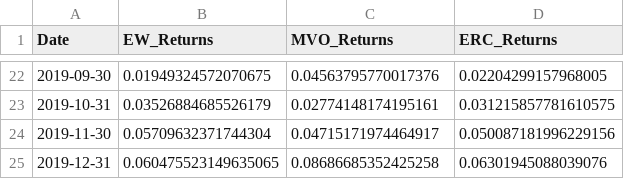
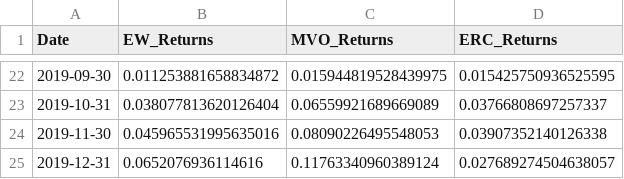
Before and after one commit to Noquela/TCC, a CSV file: Overleaf/TCC_RiskParity/results/03_retornos_portfolios.csv, drawn as a sheet; only a part is shown, gaps mark what is left out; the diff covers the shown part only.

```diff
--- a/Overleaf/TCC_RiskParity/results/03_retornos_portfolios.csv
+++ b/Overleaf/TCC_RiskParity/results/03_retornos_portfolios.csv
@@ -22,4 +22,4 @@ Date,EW_Returns,MVO_Returns,ERC_Returns
-2019-09-30,0.01949324572070675,0.04563795770017376,0.02204299157968005
-2019-10-31,0.03526884685526179,0.02774148174195161,0.031215857781610575
-2019-11-30,0.05709632371744304,0.04715171974464917,0.050087181996229156
-2019-12-31,0.060475523149635065,0.08686685352425258,0.06301945088039076
+2019-09-30,0.011253881658834872,0.015944819528439975,0.015425750936525595
+2019-10-31,0.038077813620126404,0.06559921689669089,0.03766808697257337
+2019-11-30,0.045965531995635016,0.08090226495548053,0.03907352140126338
+2019-12-31,0.0652076936114616,0.11763340960389124,0.027689274504638057
```
Also changed, not shown: 60 edited cells elsewhere in this file, Overleaf/TCC_RiskParity/results/01_ativos_selecionados.csv, Overleaf/TCC_RiskParity/results/02_estatisticas_ativos.csv, 21 other files.
